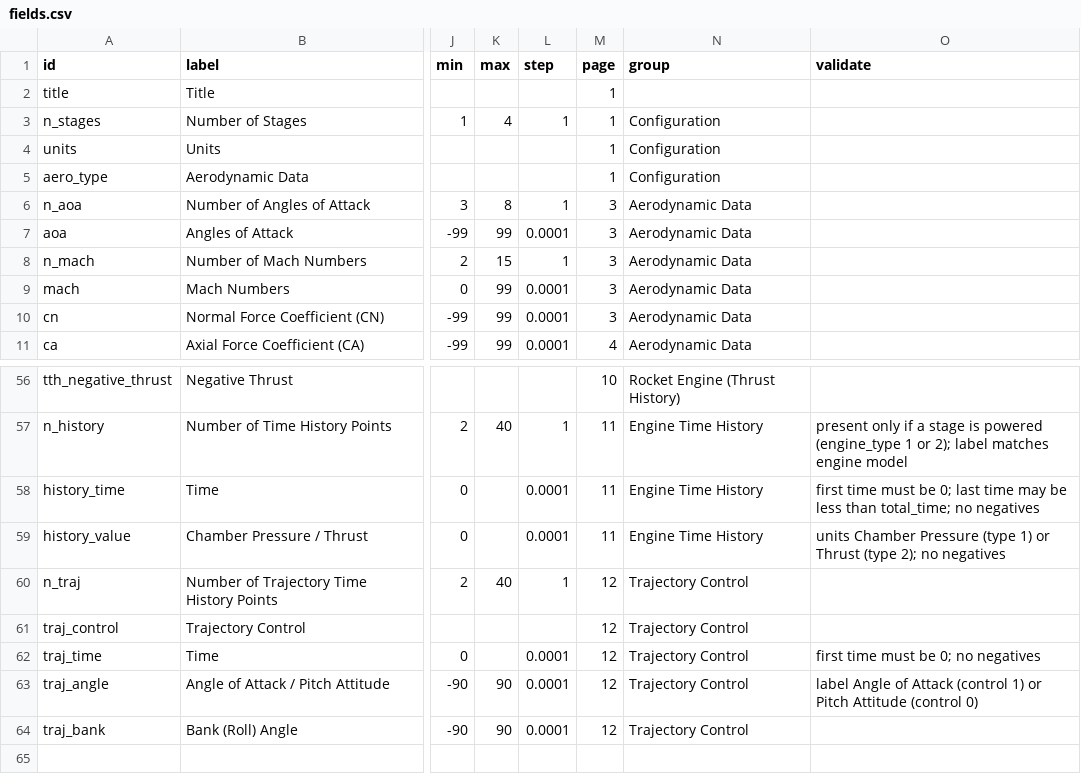
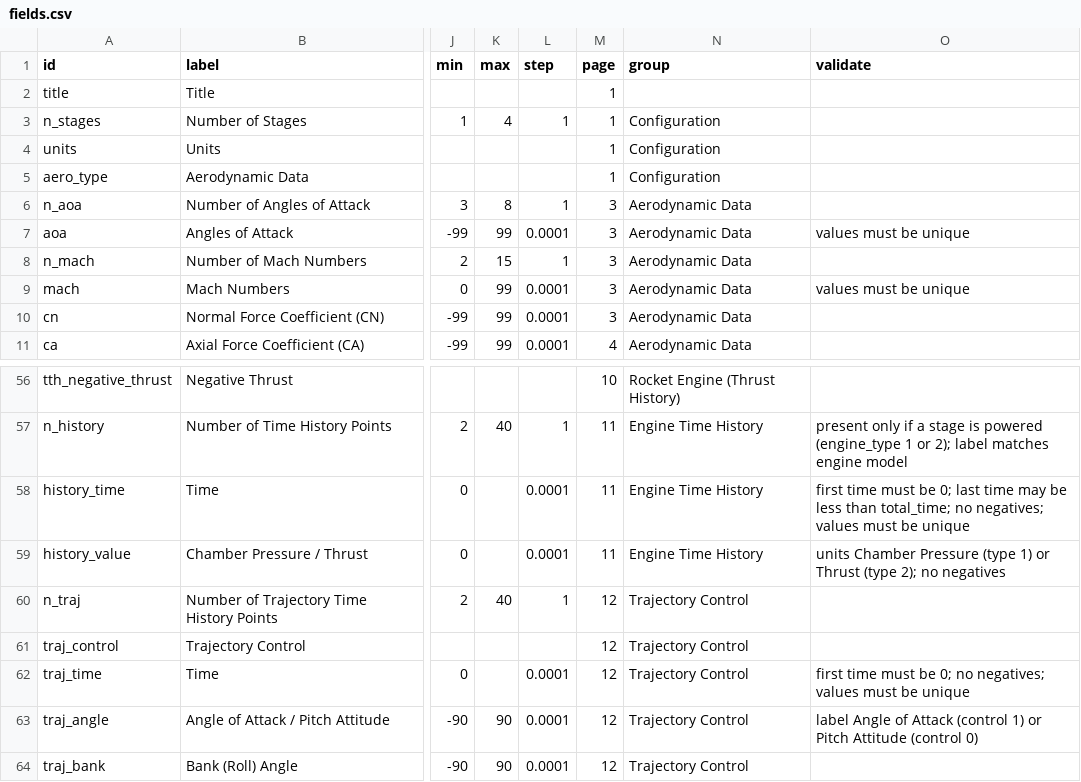
Before and after one commit to JohnCoker/roinput, a CSV file: metadata/fields.csv, drawn as a sheet; only a part is shown, gaps mark what is left out; the diff names each change by its address in the sheet, - before the commit and + after, or states it on an @@ line.

```diff
--- a/metadata/fields.csv
+++ b/metadata/fields.csv
-O7 (validate): (empty)
+O7 (validate): values must be unique
-O9 (validate): (empty)
+O9 (validate): values must be unique
-O58 (validate): …total_time; no negatives
+O58 (validate): …total_time; no negatives; values must be unique
-O62 (validate): …0; no negatives
+O62 (validate): …0; no negatives; values must be unique
```
Also changed, not shown: 23 other files.
